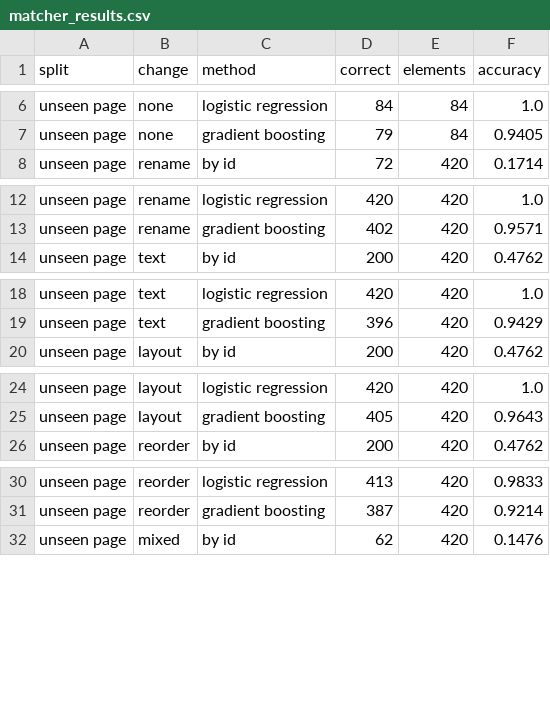
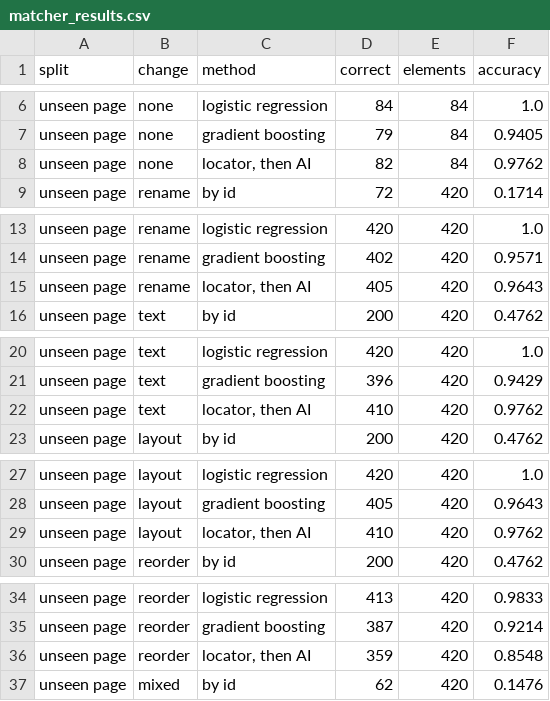
Before and after one commit to mim2021/qassist-ai, a CSV file: part1_self_healing_locators/results/matcher_results.csv, drawn as a sheet; only a part is shown, gaps mark what is left out; the diff covers the shown part only.

```diff
--- a/part1_self_healing_locators/results/matcher_results.csv
+++ b/part1_self_healing_locators/results/matcher_results.csv
@@ -7,2 +7,3 @@ unseen page,none,logistic regression,84,84,1.0
 unseen page,none,gradient boosting,79,84,0.9405
+unseen page,none,"locator, then AI",82,84,0.9762
 unseen page,rename,by id,72,420,0.1714
@@ -13,2 +14,3 @@ unseen page,rename,logistic regression,420,420,1.0
 unseen page,rename,gradient boosting,402,420,0.9571
+unseen page,rename,"locator, then AI",405,420,0.9643
 unseen page,text,by id,200,420,0.4762
@@ -19,2 +21,3 @@ unseen page,text,logistic regression,420,420,1.0
 unseen page,text,gradient boosting,396,420,0.9429
+unseen page,text,"locator, then AI",410,420,0.9762
 unseen page,layout,by id,200,420,0.4762
@@ -25,2 +28,3 @@ unseen page,layout,logistic regression,420,420,1.0
 unseen page,layout,gradient boosting,405,420,0.9643
+unseen page,layout,"locator, then AI",410,420,0.9762
 unseen page,reorder,by id,200,420,0.4762
@@ -31,2 +35,3 @@ unseen page,reorder,logistic regression,413,420,0.9833
 unseen page,reorder,gradient boosting,387,420,0.9214
+unseen page,reorder,"locator, then AI",359,420,0.8548
 unseen page,mixed,by id,62,420,0.1476
```
Also changed, not shown: 7 added rows elsewhere in this file, part2_duplicate_bug_finder/results/all_methods.csv, part2_duplicate_bug_finder/results/all_methods_clean.csv, 33 other files.
